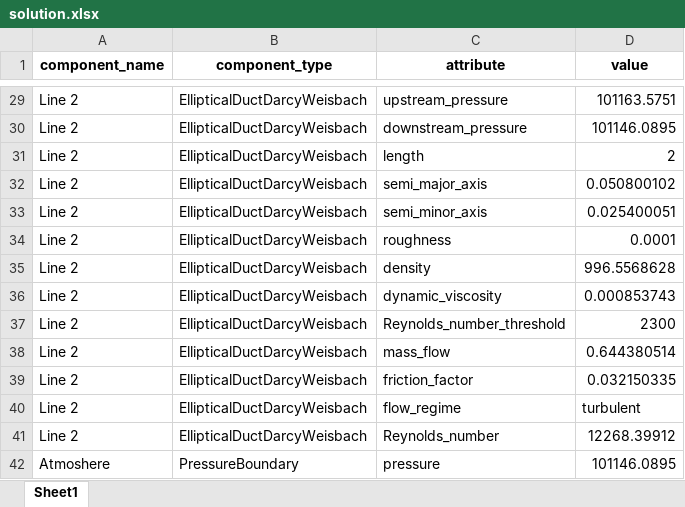
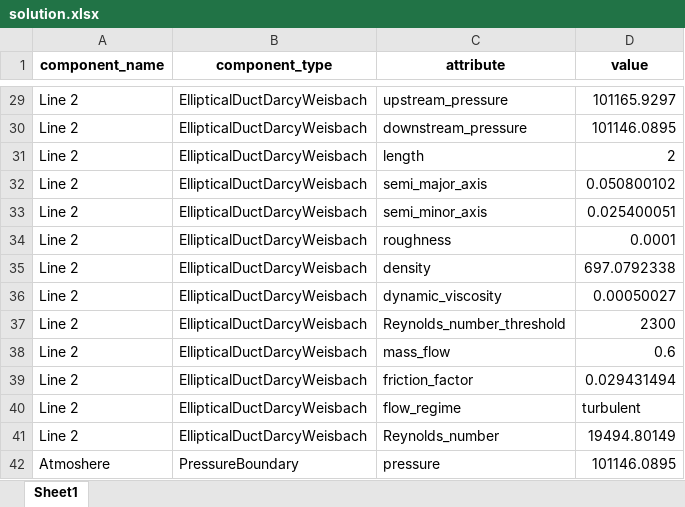
Before and after one commit to saakethramoju/rocketflow, an Excel workbook: solution.xlsx, sheet Sheet1, drawn as a sheet; only a part is shown, gaps mark what is left out; values as stored, in another font and other column widths than the file's, no borders; the diff covers the shown part only; the diff names each change by its address in the sheet, - before the commit and + after, or states it on an @@ line.

```diff
--- a/solution.xlsx (sheet Sheet1)
+++ b/solution.xlsx (sheet Sheet1)
-D29 (value): 101163.5751
+D29 (value): 101165.9297
-D35 (value): 996.5568628
+D35 (value): 697.0792338
-D36 (value): 0.000853743
+D36 (value): 0.00050027
-D38 (value): 0.644380514
+D38 (value): 0.6
-D39 (value): 0.032150335
+D39 (value): 0.029431494
-D41 (value): 12268.39912
+D41 (value): 19494.80149
```
Also changed, not shown: 17 edited cells elsewhere in this sheet, 3 other files.
